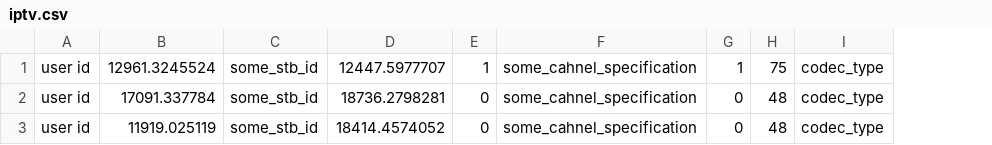
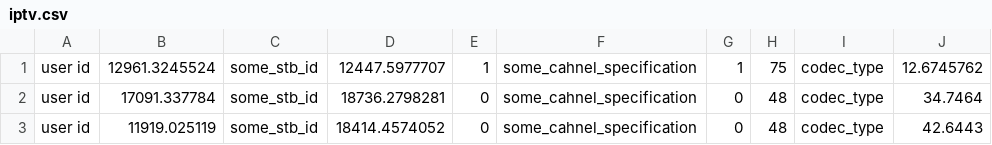
Before and after one commit to barchinsky/NetworkManagmentTool, a CSV file: src/iptv.csv, drawn as a sheet; the diff names each change by its address in the sheet, - before the commit and + after, or states it on an @@ line.

```diff
--- a/src/iptv.csv
+++ b/src/iptv.csv
+column J, rows 1-3: 12.6745762 | 34.7464 | 42.6443
```
Also changed, not shown: 9 other files.
